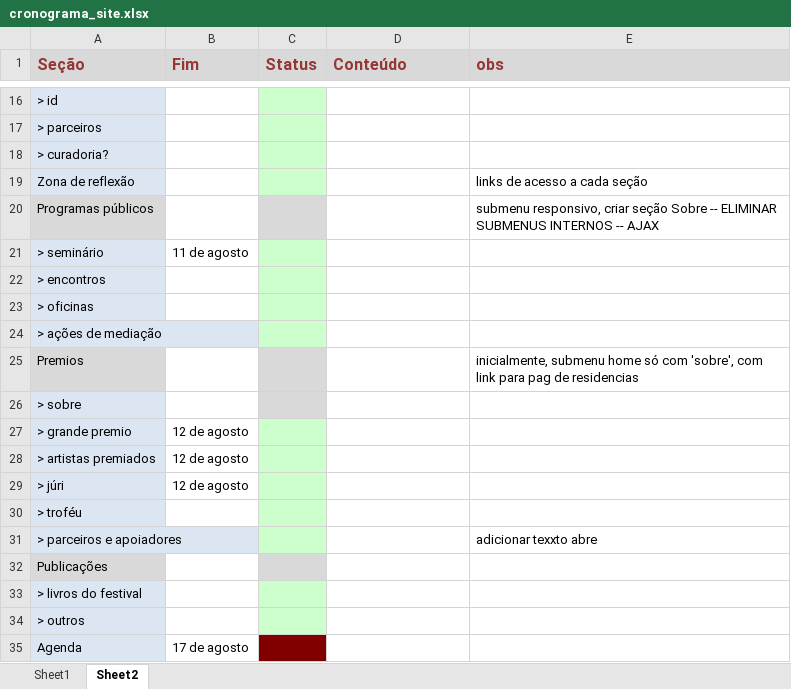
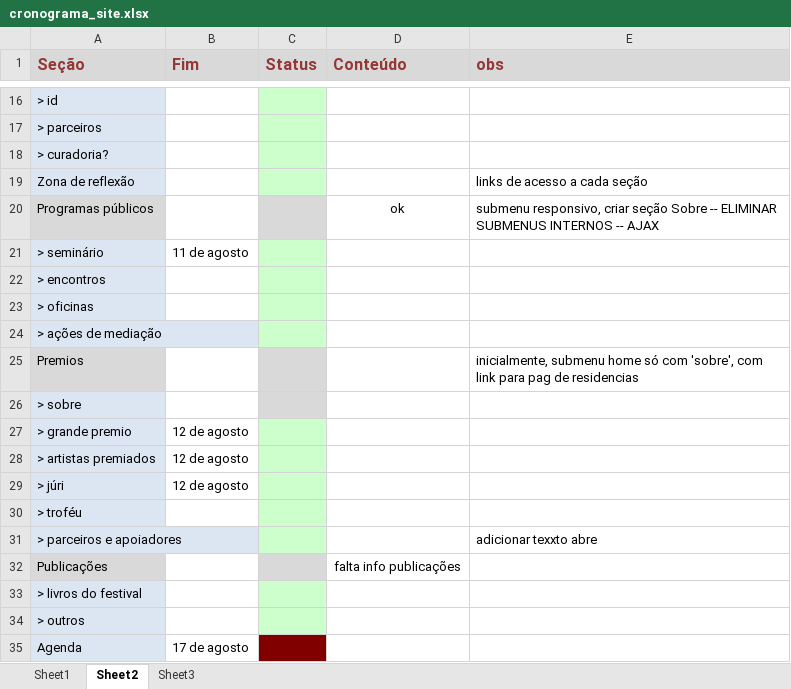
Before and after one commit to eduardo-haddad/19festival, an Excel workbook: cronograma_site.xlsx, sheet Sheet2, drawn as a sheet; only a part is shown, gaps mark what is left out; values as stored, in another font and other column widths than the file's, no borders; the diff names each change by its address in the sheet, - before the commit and + after, or states it on an @@ line.

```diff
--- a/cronograma_site.xlsx (sheet Sheet2)
+++ b/cronograma_site.xlsx (sheet Sheet2)
+sheet tab: Sheet3
-D20 (Conteúdo): (empty)
+D20 (Conteúdo): ok
-D32 (Conteúdo): (empty)
+D32 (Conteúdo): falta info publicações
```
Also changed, not shown: 18 other files.
